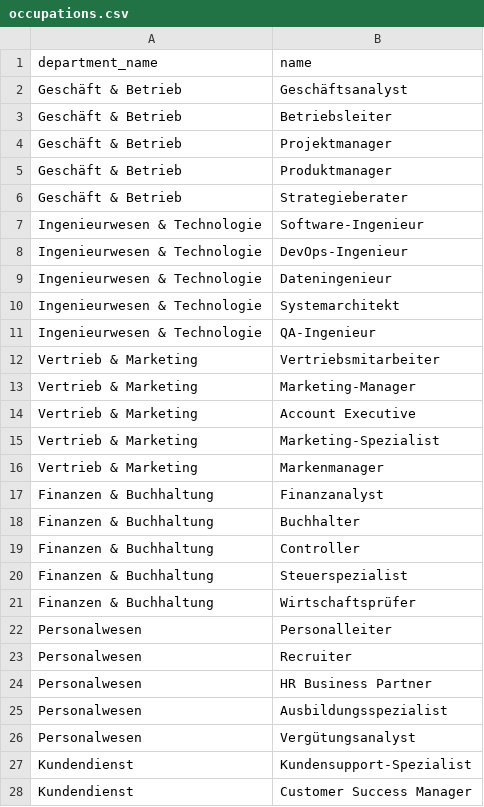
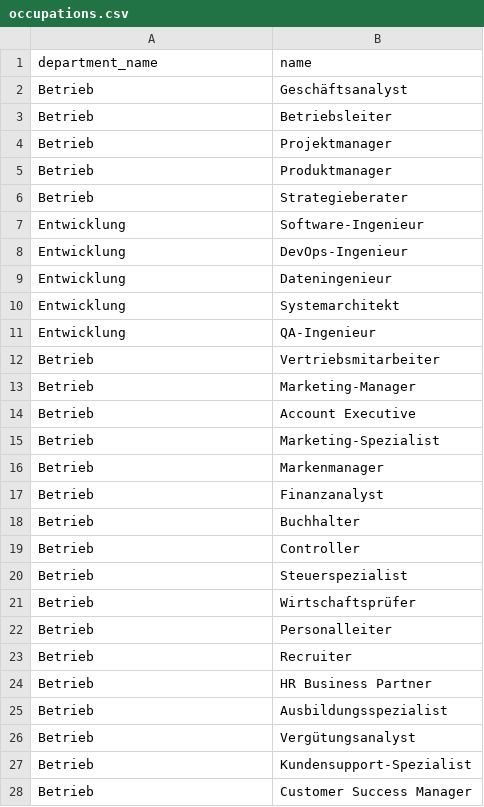
Before and after one commit to busraozturkk/demo-creator, a CSV file: data/sff-data-de/occupations.csv, drawn as a sheet; only a part is shown; the diff covers the shown part only.

```diff
--- a/data/sff-data-de/occupations.csv
+++ b/data/sff-data-de/occupations.csv
@@ -1,28 +1,28 @@
 department_name,name
-Geschäft & Betrieb,Geschäftsanalyst
-Geschäft & Betrieb,Betriebsleiter
-Geschäft & Betrieb,Projektmanager
-Geschäft & Betrieb,Produktmanager
-Geschäft & Betrieb,Strategieberater
-Ingenieurwesen & Technologie,Software-Ingenieur
-Ingenieurwesen & Technologie,DevOps-Ingenieur
-Ingenieurwesen & Technologie,Dateningenieur
-Ingenieurwesen & Technologie,Systemarchitekt
-Ingenieurwesen & Technologie,QA-Ingenieur
-Vertrieb & Marketing,Vertriebsmitarbeiter
-Vertrieb & Marketing,Marketing-Manager
-Vertrieb & Marketing,Account Executive
-Vertrieb & Marketing,Marketing-Spezialist
-Vertrieb & Marketing,Markenmanager
-Finanzen & Buchhaltung,Finanzanalyst
-Finanzen & Buchhaltung,Buchhalter
-Finanzen & Buchhaltung,Controller
-Finanzen & Buchhaltung,Steuerspezialist
-Finanzen & Buchhaltung,Wirtschaftsprüfer
-Personalwesen,Personalleiter
-Personalwesen,Recruiter
-Personalwesen,HR Business Partner
-Personalwesen,Ausbildungsspezialist
-Personalwesen,Vergütungsanalyst
-Kundendienst,Kundensupport-Spezialist
-Kundendienst,Customer Success Manager
+Betrieb,Geschäftsanalyst
+Betrieb,Betriebsleiter
+Betrieb,Projektmanager
+Betrieb,Produktmanager
+Betrieb,Strategieberater
+Entwicklung,Software-Ingenieur
+Entwicklung,DevOps-Ingenieur
+Entwicklung,Dateningenieur
+Entwicklung,Systemarchitekt
+Entwicklung,QA-Ingenieur
+Betrieb,Vertriebsmitarbeiter
+Betrieb,Marketing-Manager
+Betrieb,Account Executive
+Betrieb,Marketing-Spezialist
+Betrieb,Markenmanager
+Betrieb,Finanzanalyst
+Betrieb,Buchhalter
+Betrieb,Controller
+Betrieb,Steuerspezialist
+Betrieb,Wirtschaftsprüfer
+Betrieb,Personalleiter
+Betrieb,Recruiter
+Betrieb,HR Business Partner
+Betrieb,Ausbildungsspezialist
+Betrieb,Vergütungsanalyst
+Betrieb,Kundensupport-Spezialist
+Betrieb,Customer Success Manager
```
Also changed, not shown: 3 edited cells elsewhere in this file, 7 other files.
